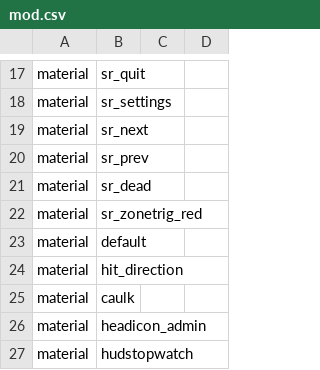
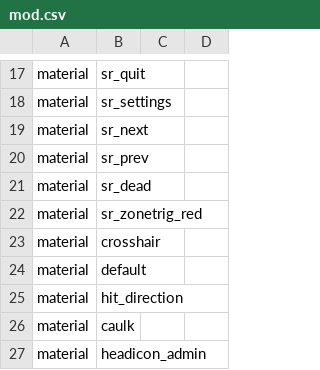
Before and after one commit to Iswenzz/CoD4-Battleroyale, a CSV file: assets/mod.csv, drawn as a sheet; only a part is shown, gaps mark what is left out; the shorter side is filled out with more unchanged rows.

Commit message:
Assets: Crosshair

```diff
--- a/assets/mod.csv
+++ b/assets/mod.csv
@@ -22,2 +22,3 @@ material,sr_dead
 material,sr_zonetrig_red
+material,crosshair
 material,default
```
Also changed, not shown: 4 other files.
